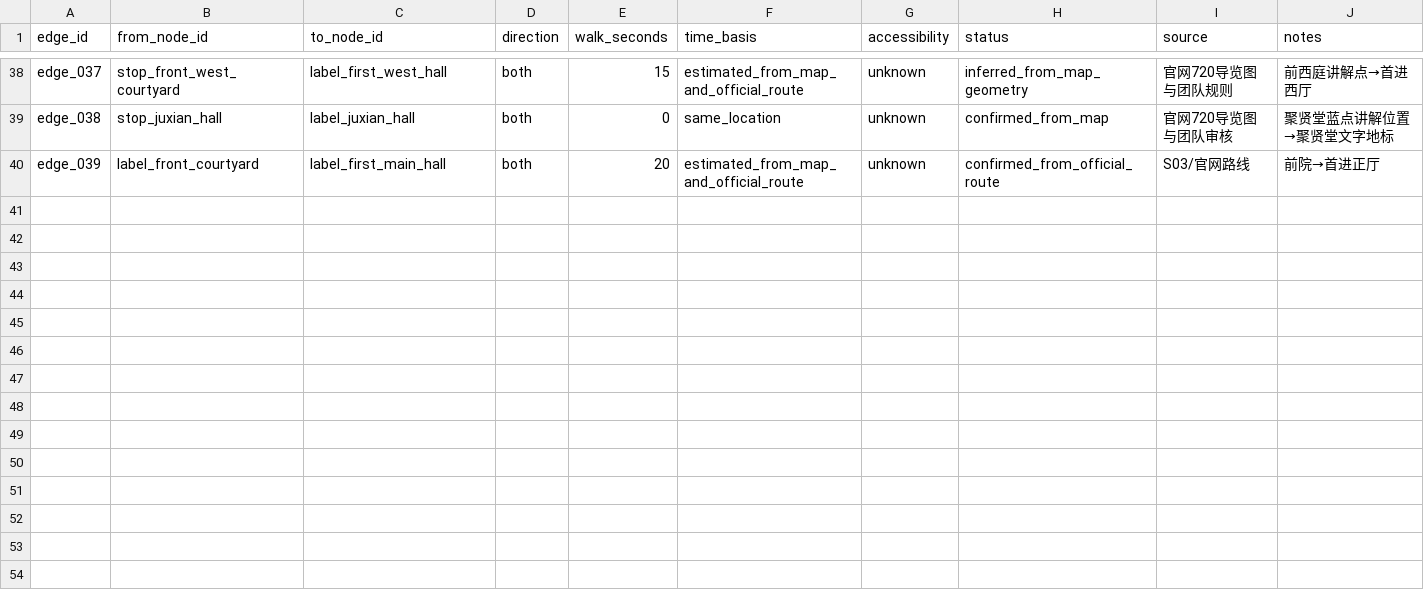
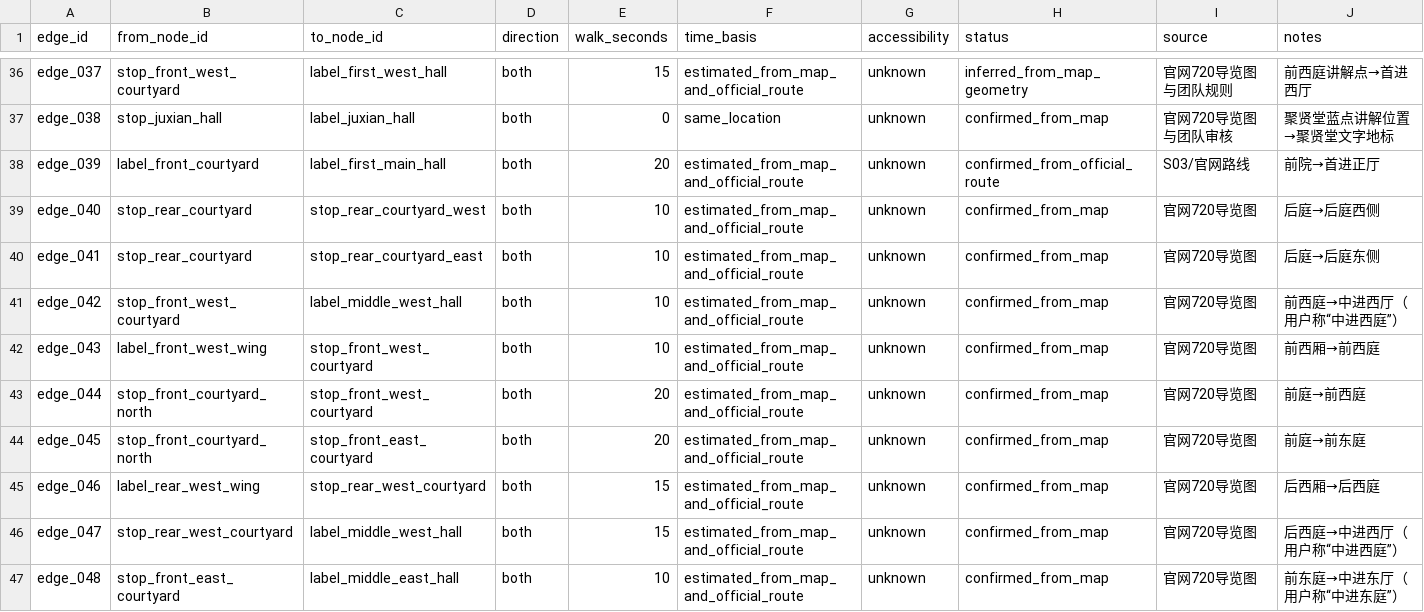
Before and after one commit to zhanglx725/cjctourist-agent-demo, a CSV file: data/chen_clan_academy/spatial/edges_v0.csv, drawn as a sheet; only a part is shown, gaps mark what is left out; the diff covers the shown part only.

Commit message:
feat: import reviewed ornament spatial mappings

```diff
--- a/data/chen_clan_academy/spatial/edges_v0.csv
+++ b/data/chen_clan_academy/spatial/edges_v0.csv
@@ -40 +38,10 @@ edge_038,stop_juxian_hall,label_juxian_hall,both,0,same_location,unknown,confirm
 edge_039,label_front_courtyard,label_first_main_hall,both,20,estimated_from_map_and_official_route,unknown,confirmed_from_official_route,S03/官网路线,前院→首进正厅
+edge_040,stop_rear_courtyard,stop_rear_courtyard_west,both,10,estimated_from_map_and_official_route,unknown,confirmed_from_map,官网720导览图,后庭→后庭西侧
+edge_041,stop_rear_courtyard,stop_rear_courtyard_east,both,10,estimated_from_map_and_official_route,unknown,confirmed_from_map,官网720导览图,后庭→后庭东侧
+edge_042,stop_front_west_courtyard,label_middle_west_hall,both,10,estimated_from_map_and_official_route,unknown,confirmed_from_map,官网720导览图,前西庭→中进西厅（用户称“中进西庭”）
+edge_043,label_front_west_wing,stop_front_west_courtyard,both,10,estimated_from_map_and_official_route,unknown,confirmed_from_map,官网720导览图,前西厢→前西庭
+edge_044,stop_front_courtyard_north,stop_front_west_courtyard,both,20,estimated_from_map_and_official_route,unknown,confirmed_from_map,官网720导览图,前庭→前西庭
+edge_045,stop_front_courtyard_north,stop_front_east_courtyard,both,20,estimated_from_map_and_official_route,unknown,confirmed_from_map,官网720导览图,前庭→前东庭
+edge_046,label_rear_west_wing,stop_rear_west_courtyard,both,15,estimated_from_map_and_official_route,unknown,confirmed_from_map,官网720导览图,后西厢→后西庭
+edge_047,stop_rear_west_courtyard,label_middle_west_hall,both,15,estimated_from_map_and_official_route,unknown,confirmed_from_map,官网720导览图,后西庭→中进西厅（用户称“中进西庭”）
+edge_048,stop_front_east_courtyard,label_middle_east_hall,both,10,estimated_from_map_and_official_route,unknown,confirmed_from_map,官网720导览图,前东庭→中进东厅（用户称“中进东庭”）
```
Also changed, not shown: 9 added rows and 2 removed rows elsewhere in this file, data/chen_clan_academy/spatial/marker_inventory_v0.csv, 4 other files.
